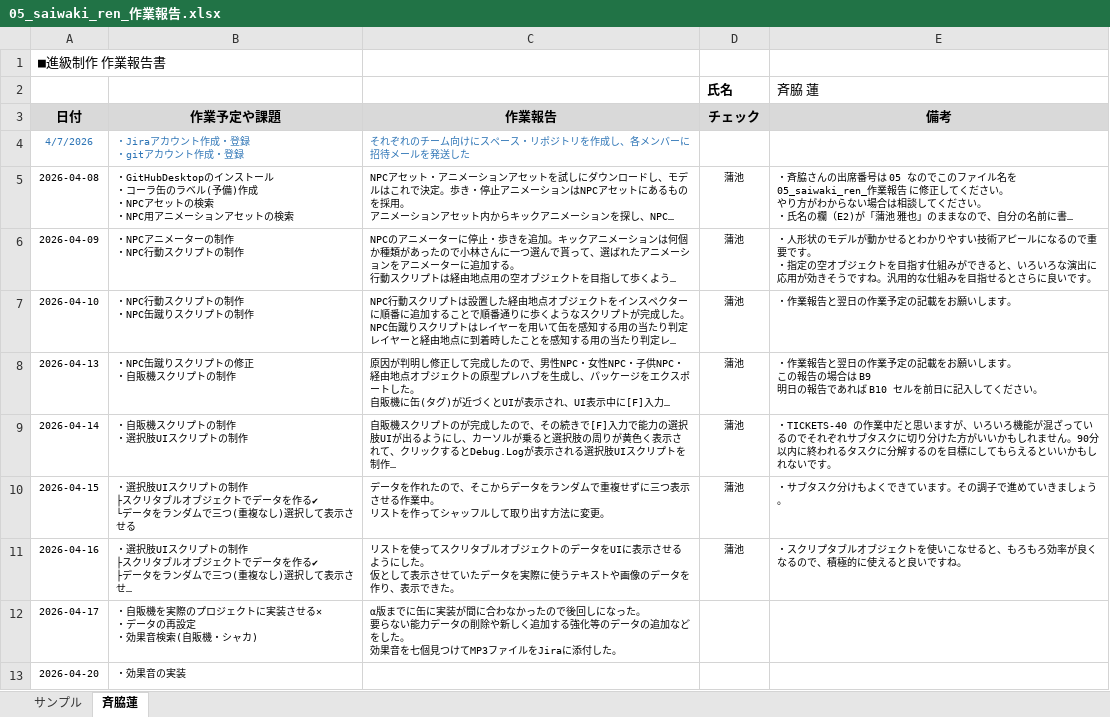
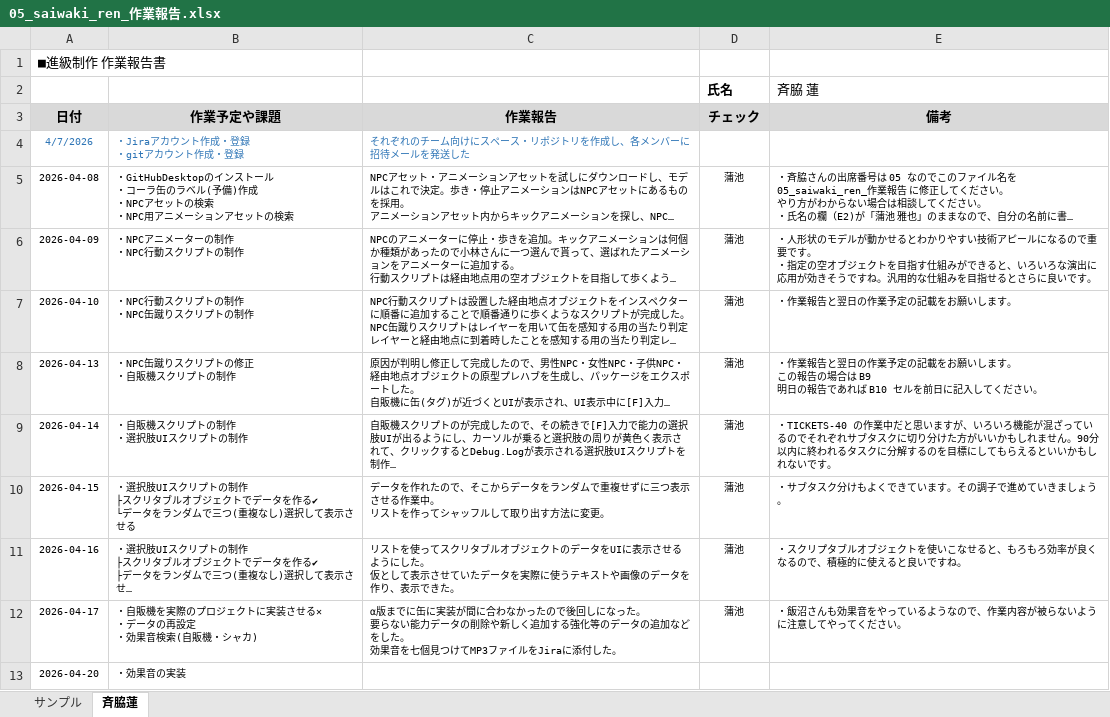
Before and after one commit to MasayaKAMACHI-o-hara/assignment2-uic-tickets, an Excel workbook: Reports/05_saiwaki_ren_作業報告.xlsx, sheet 斉脇蓮, drawn as a sheet; long unchanged cells end in …; values as stored, in another font and other column widths than the file's, no borders; the diff names each change by its address in the sheet, - before the commit and + after, or states it on an @@ line.

Commit message:
Update 05_saiwaki_ren_作業報告.xlsx
報告を確認しコメントを記載しました。

```diff
--- a/Reports/05_saiwaki_ren_作業報告.xlsx (sheet 斉脇蓮)
+++ b/Reports/05_saiwaki_ren_作業報告.xlsx (sheet 斉脇蓮)
-D12 (チェック): (empty)
+D12 (チェック): 蒲池
-E12 (備考): (empty)
+E12 (備考): ・飯沼さんも効果音をやっているようなので、作業内容が被らないように注意してやってください。
```
